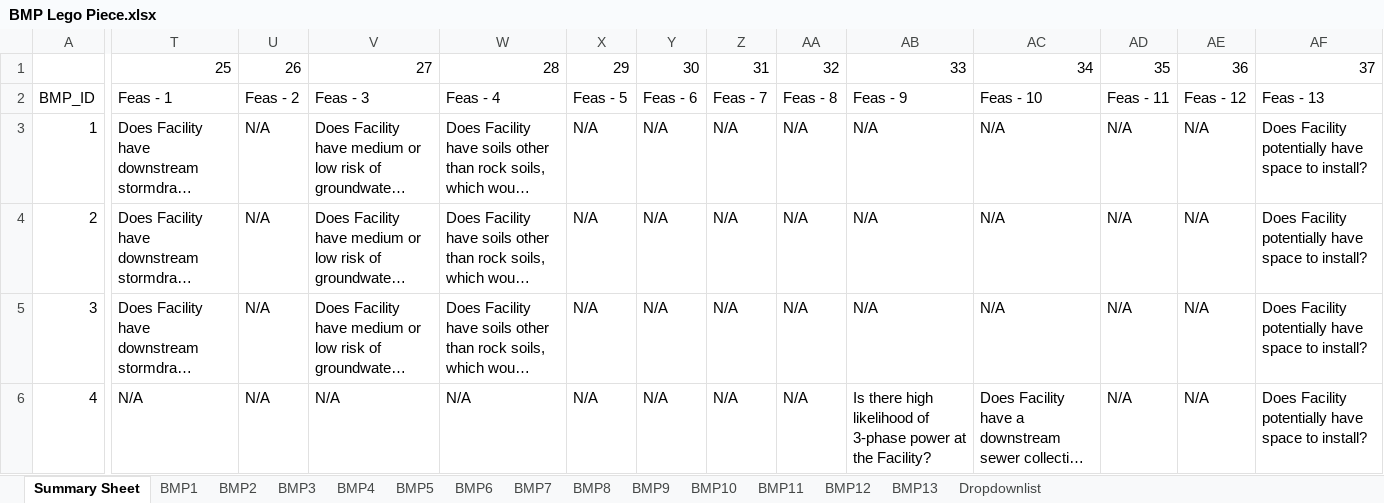
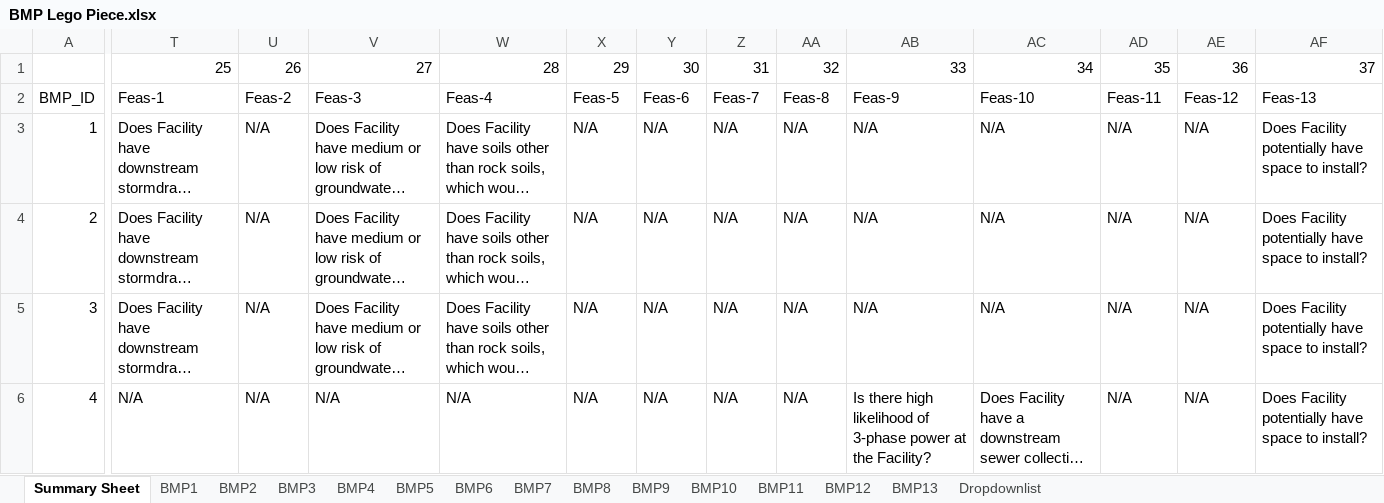
Before and after one commit to mallen69/Project_Sprint_7, an Excel workbook: Sprint03_Data_Operation/_jonhonda_dat/special_prj/Input_Files/BMP Lego Piece.xlsx, sheet Summary Sheet, drawn as a sheet; only a part is shown, gaps mark what is left out; long unchanged cells end in …; values as stored, in another font and other column widths than the file's, no borders; the diff covers the shown part only; the diff names each change by its address in the sheet, - before the commit and + after, or states it on an @@ line.

```diff
--- a/Sprint03_Data_Operation/_jonhonda_dat/special_prj/Input_Files/BMP Lego Piece.xlsx (sheet Summary Sheet)
+++ b/Sprint03_Data_Operation/_jonhonda_dat/special_prj/Input_Files/BMP Lego Piece.xlsx (sheet Summary Sheet)
-T2: Feas - 1
+T2: Feas-1
-U2: Feas - 2
+U2: Feas-2
-V2: Feas - 3
+V2: Feas-3
-W2: Feas - 4
+W2: Feas-4
-X2: Feas - 5
+X2: Feas-5
-Y2: Feas - 6
+Y2: Feas-6
-Z2: Feas - 7
+Z2: Feas-7
-AA2: Feas - 8
+AA2: Feas-8
-AB2: Feas - 9
+AB2: Feas-9
-AC2: Feas - 10
+AC2: Feas-10
-AD2: Feas - 11
+AD2: Feas-11
-AE2: Feas - 12
+AE2: Feas-12
-AF2: Feas - 13
+AF2: Feas-13
```
Also changed, not shown: 9 edited cells elsewhere in this sheet, 4 other files.
